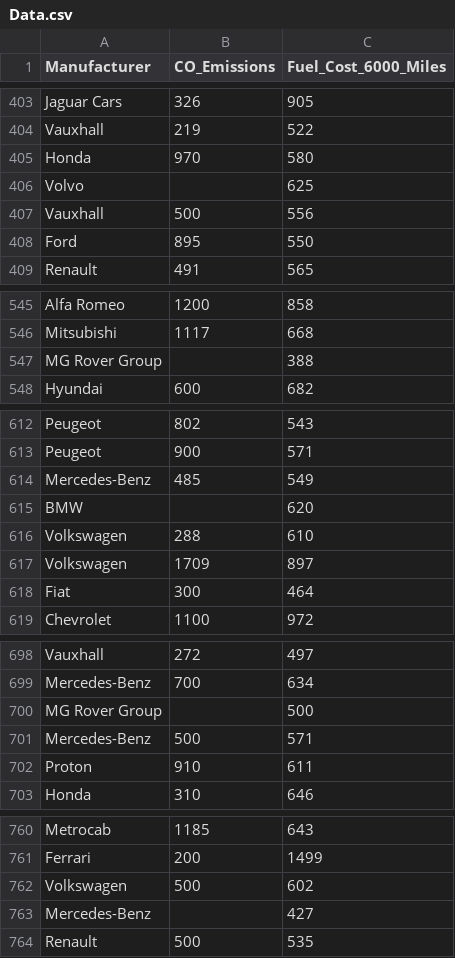
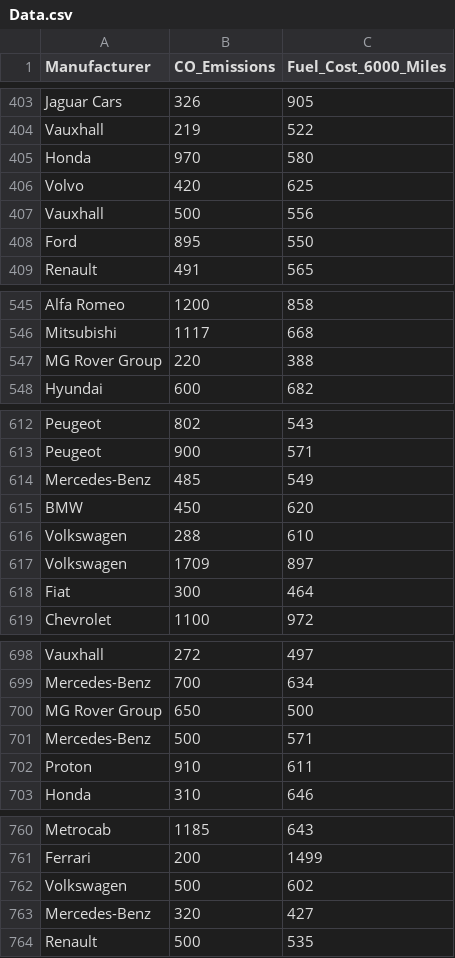
Before and after one commit to Filmsuphanut/Prob-Stat, a CSV file: Data.csv, drawn as a sheet; only a part is shown, gaps mark what is left out; the diff covers the shown part only.

```diff
--- a/Data.csv
+++ b/Data.csv
@@ -405,3 +405,3 @@ Vauxhall,219,522
 Honda,970,580
-Volvo,,625
+Volvo,420,625
 Vauxhall,500,556
@@ -546,3 +546,3 @@ Alfa Romeo,1200,858
 Mitsubishi,1117,668
-MG Rover Group,,388
+MG Rover Group,220,388
 Hyundai,600,682
@@ -614,3 +614,3 @@ Peugeot,900,571
 Mercedes-Benz,485,549
-BMW,,620
+BMW,450,620
 Volkswagen,288,610
@@ -699,3 +699,3 @@ Vauxhall,272,497
 Mercedes-Benz,700,634
-MG Rover Group,,500
+MG Rover Group,650,500
 Mercedes-Benz,500,571
@@ -762,3 +762,3 @@ Ferrari,200,1499
 Volkswagen,500,602
-Mercedes-Benz,,427
+Mercedes-Benz,320,427
 Renault,500,535
```
Also changed, not shown: 1 added row, 1 removed row and 23 edited cells elsewhere in this file, 9 other files.
